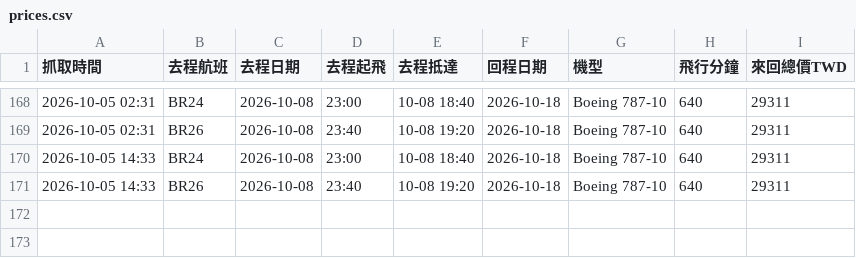
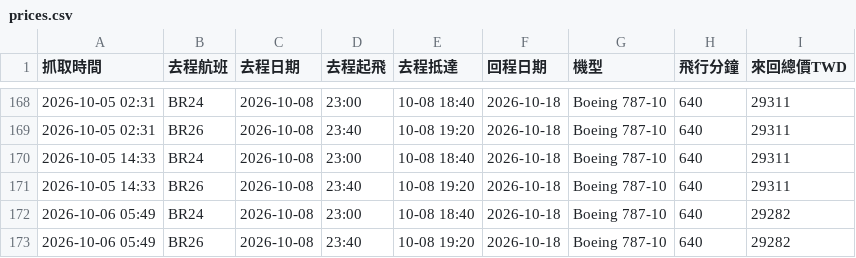
Before and after one commit to leoleo5736/flight-tracker, a CSV file: prices.csv, drawn as a sheet; only a part is shown, gaps mark what is left out.

Commit message:
價格更新 2026-10-06 05:49

```diff
--- a/prices.csv
+++ b/prices.csv
@@ -171 +171,3 @@
 2026-10-05 14:33,BR26,2026-10-08,23:40,10-08 19:20,2026-10-18,Boeing 787-10,640,29311
+2026-10-06 05:49,BR24,2026-10-08,23:00,10-08 18:40,2026-10-18,Boeing 787-10,640,29282
+2026-10-06 05:49,BR26,2026-10-08,23:40,10-08 19:20,2026-10-18,Boeing 787-10,640,29282
```
